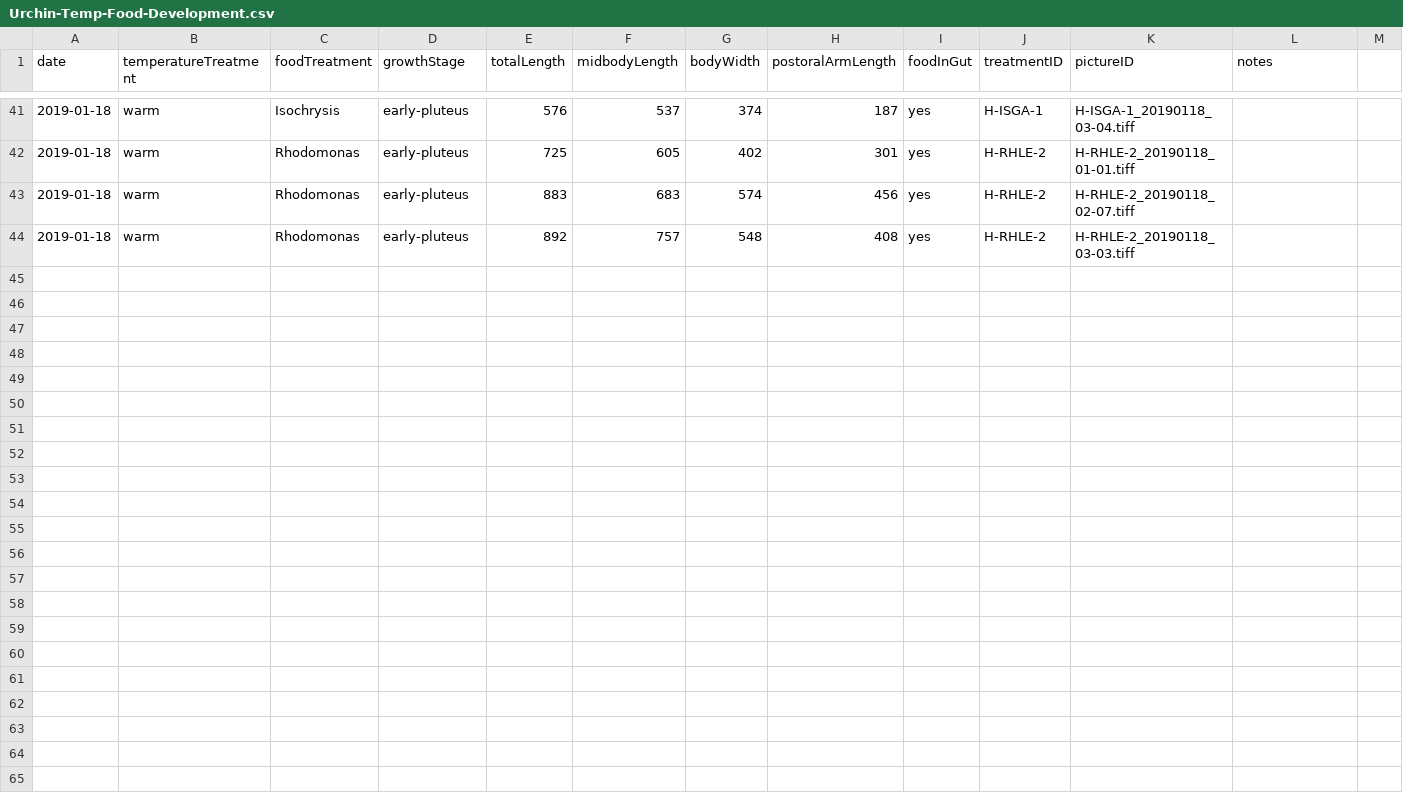
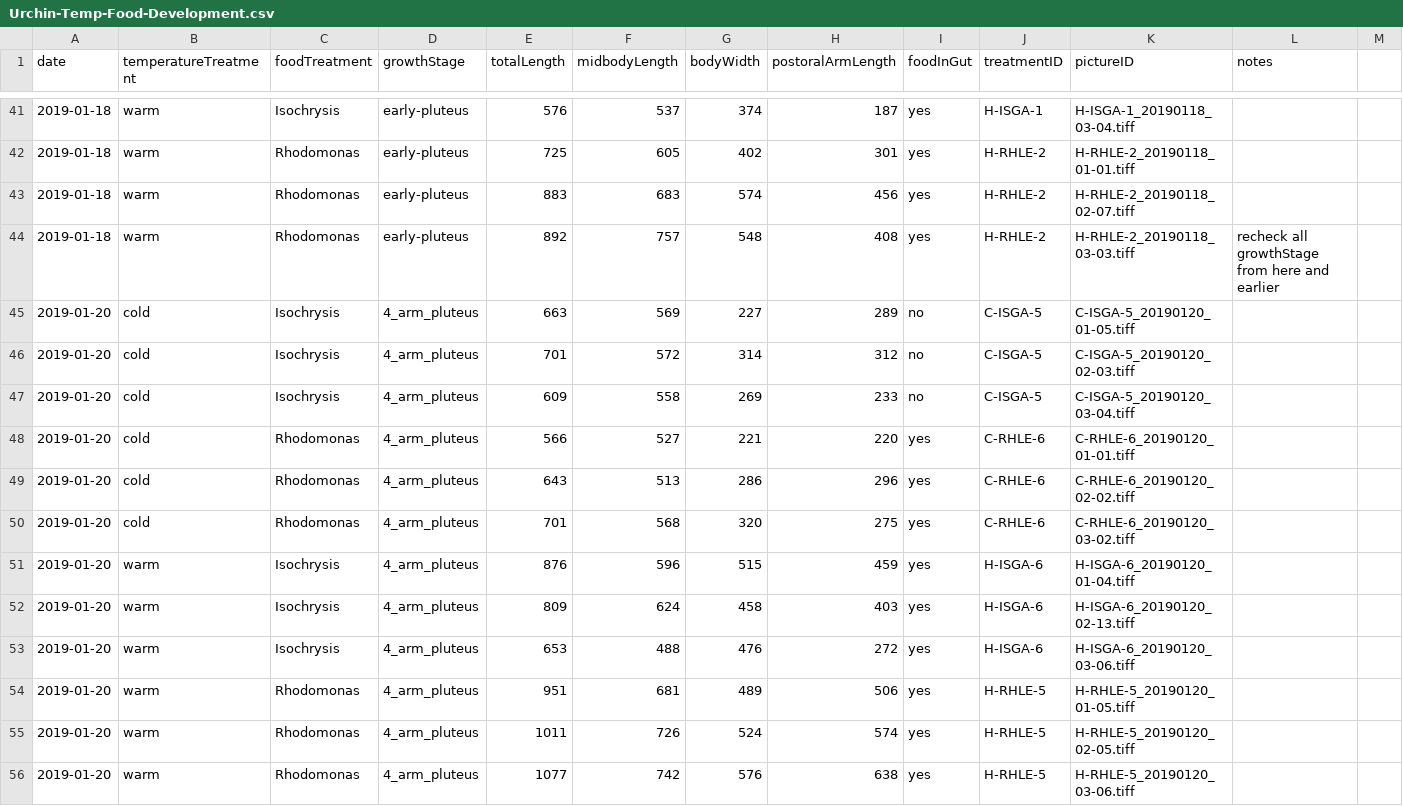
Before and after one commit to whippo/Urchin-Food-Temp, a CSV file: Urchin-Development/Urchin-Temp-Food-Development.csv, drawn as a sheet; only a part is shown, gaps mark what is left out.

Commit message:
Added more measurements from photos
Need to go back and recheck early dev stage assignments.

```diff
--- a/Urchin-Development/Urchin-Temp-Food-Development.csv
+++ b/Urchin-Development/Urchin-Temp-Food-Development.csv
@@ -43,2 +43,14 @@ date,temperatureTreatment,foodTreatment,growthStage,totalLength,midbodyLength,bo
 2019-01-18,warm,Rhodomonas,early-pluteus,883,683,574,456,yes,H-RHLE-2,H-RHLE-2_20190118_02-07.tiff,,
-2019-01-18,warm,Rhodomonas,early-pluteus,892,757,548,408,yes,H-RHLE-2,H-RHLE-2_20190118_03-03.tiff,,
+2019-01-18,warm,Rhodomonas,early-pluteus,892,757,548,408,yes,H-RHLE-2,H-RHLE-2_20190118_03-03.tiff,recheck all growthStage from here and earlier,
+2019-01-20,cold,Isochrysis,4_arm_pluteus,663,569,227,289,no,C-ISGA-5,C-ISGA-5_20190120_01-05.tiff,,
+2019-01-20,cold,Isochrysis,4_arm_pluteus,701,572,314,312,no,C-ISGA-5,C-ISGA-5_20190120_02-03.tiff,,
+2019-01-20,cold,Isochrysis,4_arm_pluteus,609,558,269,233,no,C-ISGA-5,C-ISGA-5_20190120_03-04.tiff,,
+2019-01-20,cold,Rhodomonas,4_arm_pluteus,566,527,221,220,yes,C-RHLE-6,C-RHLE-6_20190120_01-01.tiff,,
+2019-01-20,cold,Rhodomonas,4_arm_pluteus,643,513,286,296,yes,C-RHLE-6,C-RHLE-6_20190120_02-02.tiff,,
+2019-01-20,cold,Rhodomonas,4_arm_pluteus,701,568,320,275,yes,C-RHLE-6,C-RHLE-6_20190120_03-02.tiff,,
+2019-01-20,warm,Isochrysis,4_arm_pluteus,876,596,515,459,yes,H-ISGA-6,H-ISGA-6_20190120_01-04.tiff,,
+2019-01-20,warm,Isochrysis,4_arm_pluteus,809,624,458,403,yes,H-ISGA-6,H-ISGA-6_20190120_02-13.tiff,,
+2019-01-20,warm,Isochrysis,4_arm_pluteus,653,488,476,272,yes,H-ISGA-6,H-ISGA-6_20190120_03-06.tiff,,
+2019-01-20,warm,Rhodomonas,4_arm_pluteus,951,681,489,506,yes,H-RHLE-5,H-RHLE-5_20190120_01-05.tiff,,
+2019-01-20,warm,Rhodomonas,4_arm_pluteus,1011,726,524,574,yes,H-RHLE-5,H-RHLE-5_20190120_02-05.tiff,,
+2019-01-20,warm,Rhodomonas,4_arm_pluteus,1077,742,576,638,yes,H-RHLE-5,H-RHLE-5_20190120_03-06.tiff,,
```
